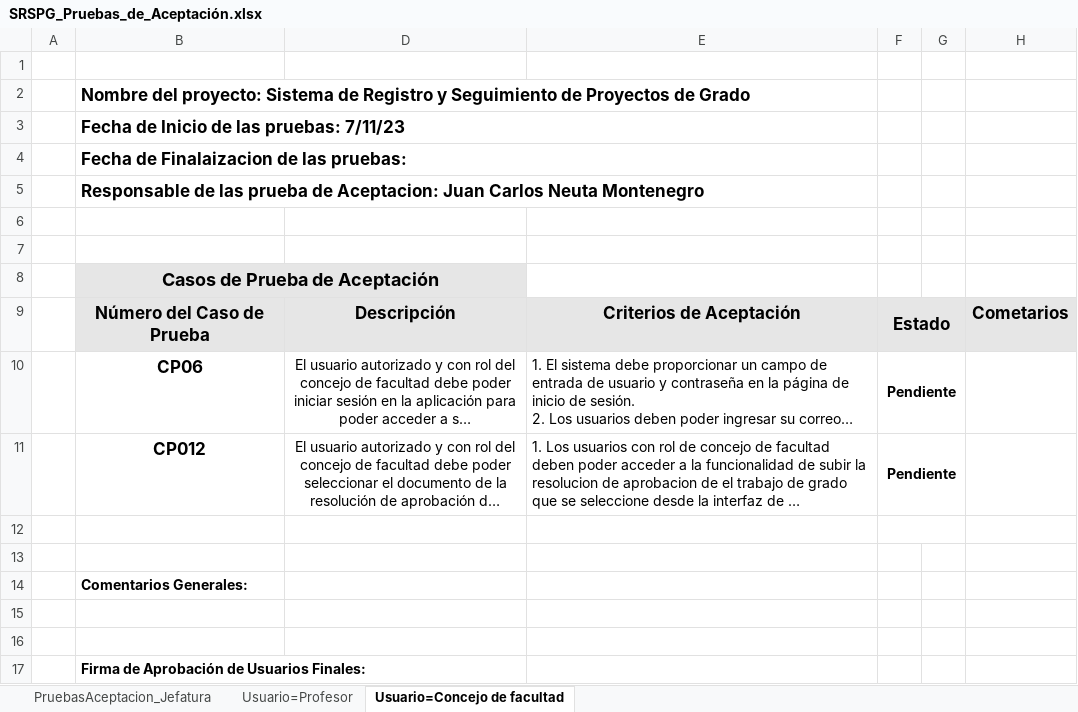
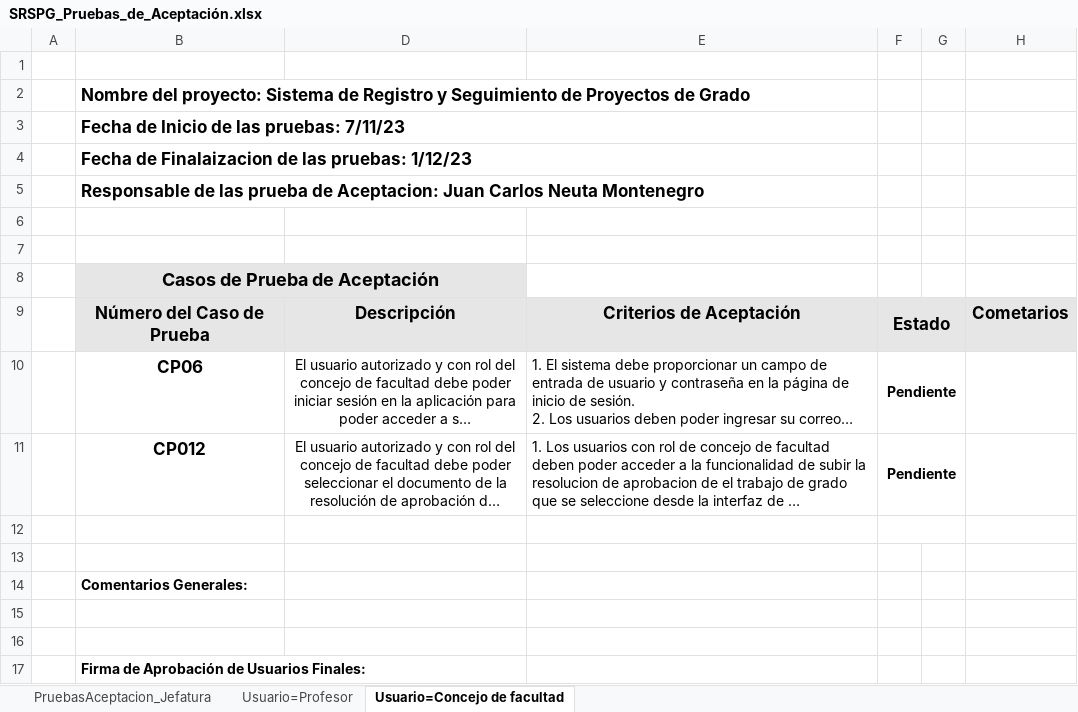
Before and after one commit to Stiven1707/Proyecto-I, an Excel workbook: Tester/SRSPG_Pruebas_de_Aceptación.xlsx, sheet Usuario=Concejo de facultad, drawn as a sheet; long unchanged cells end in …; values as stored, in another font and other column widths than the file's, no borders; the diff names each change by its address in the sheet, - before the commit and + after, or states it on an @@ line.

Commit message:
Modificacion de documento de Pruebas 04/12/23

```diff
--- a/Tester/SRSPG_Pruebas_de_Aceptación.xlsx (sheet Usuario=Concejo de facultad)
+++ b/Tester/SRSPG_Pruebas_de_Aceptación.xlsx (sheet Usuario=Concejo de facultad)
-B4: Fecha de Finalaizacion de las pruebas:
+B4: Fecha de Finalaizacion de las pruebas: 1/12/23
```
Also changed, not shown: sheet PruebasAceptacion_Jefatura, sheet Usuario=Profesor, charts or pictures, 4 other files.
